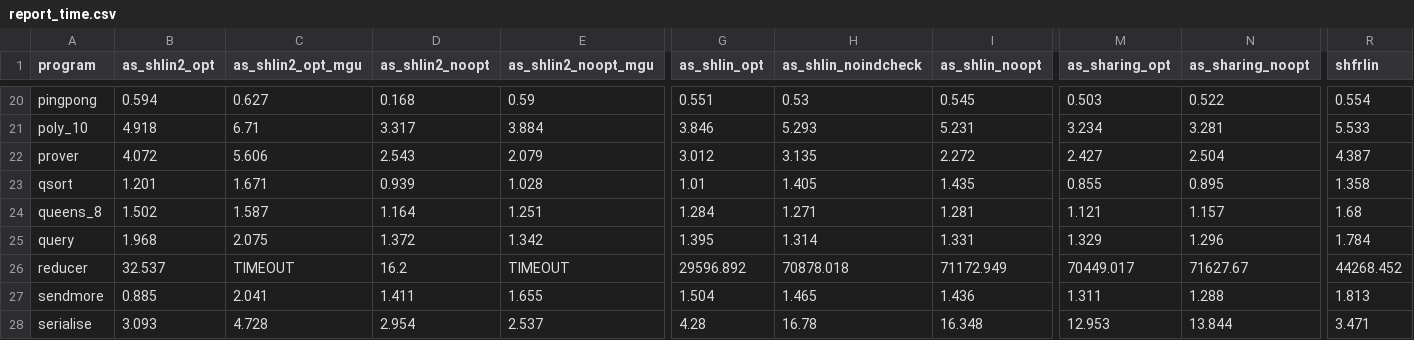
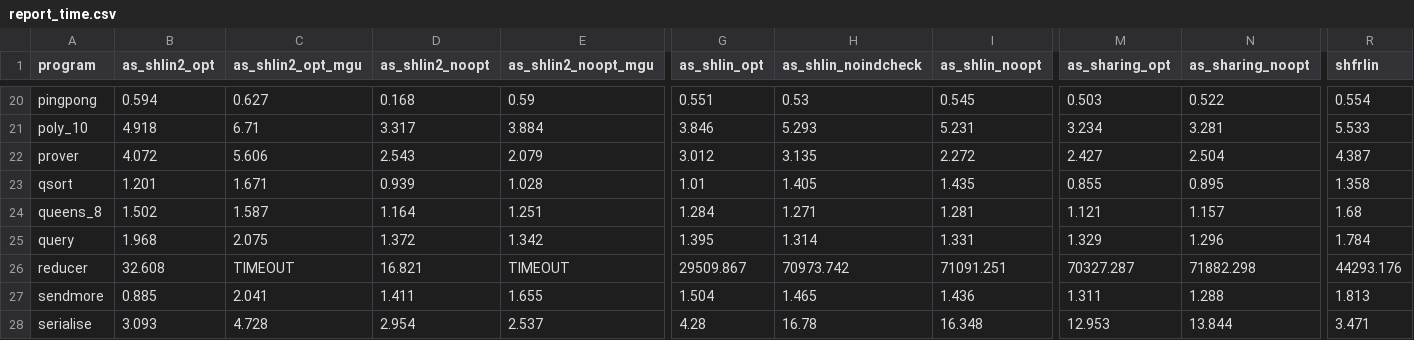
Before and after one commit to amato-gianluca/ciaopp, a CSV file: benchmarks/save-20260202/report_time.csv, drawn as a sheet; only a part is shown, gaps mark what is left out; the diff covers the shown part only; the diff names each change by its address in the sheet, - before the commit and + after, or states it on an @@ line.

```diff
--- a/benchmarks/save-20260202/report_time.csv
+++ b/benchmarks/save-20260202/report_time.csv
-B26 (as_shlin2_opt): 32.537
+B26 (as_shlin2_opt): 32.608
-D26 (as_shlin2_noopt): 16.2
+D26 (as_shlin2_noopt): 16.821
-G26 (as_shlin_opt): 29596.892
+G26 (as_shlin_opt): 29509.867
-H26 (as_shlin_noindcheck): 70878.018
+H26 (as_shlin_noindcheck): 70973.742
-I26 (as_shlin_noopt): 71172.949
+I26 (as_shlin_noopt): 71091.251
-M26 (as_sharing_opt): 70449.017
+M26 (as_sharing_opt): 70327.287
-N26 (as_sharing_noopt): 71627.67
+N26 (as_sharing_noopt): 71882.298
-R26 (shfrlin): 44268.452
+R26 (shfrlin): 44293.176
```
Also changed, not shown: 50 edited cells elsewhere in this file, benchmarks/save-20260202/report_precision.csv, 56 other files.
